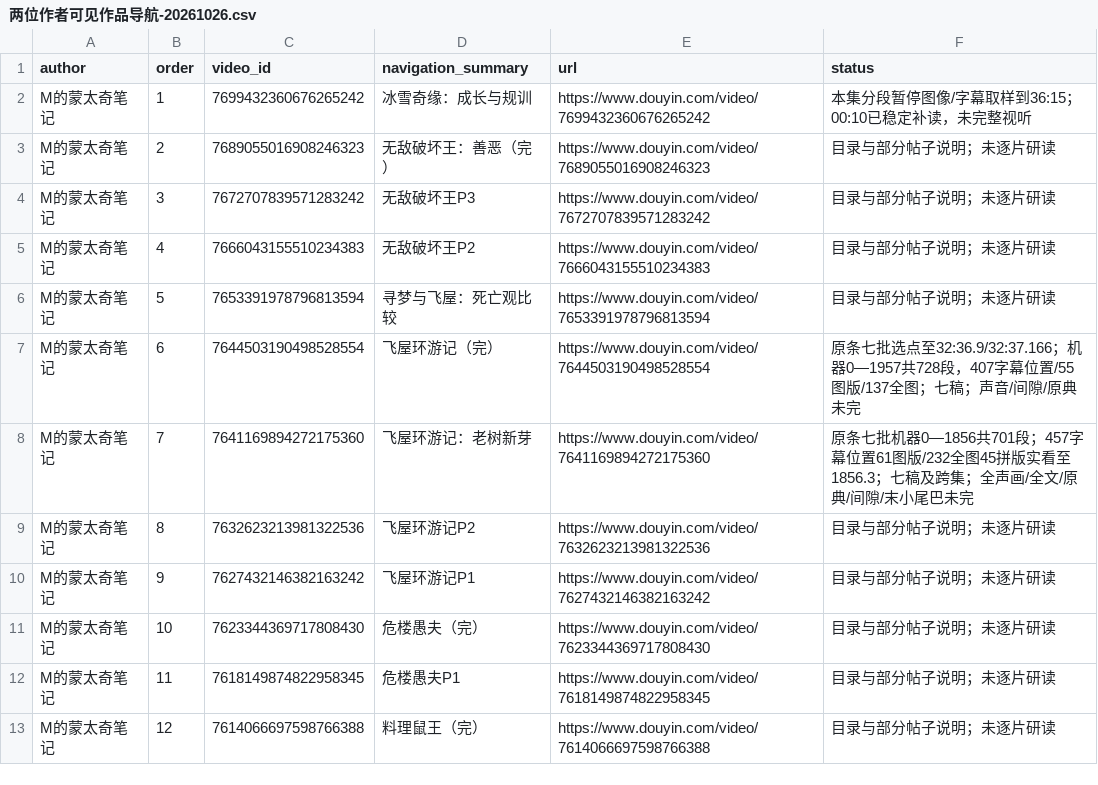
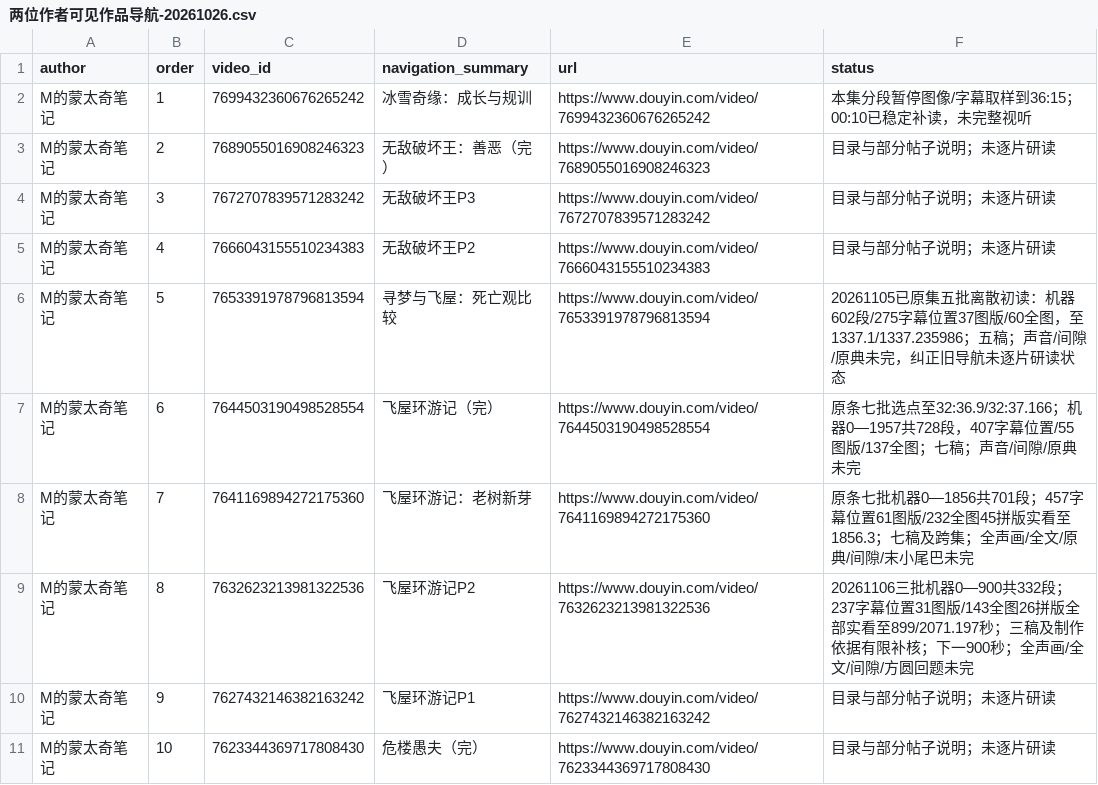
Before and after one commit to 8j-design/film-director-library, a CSV file: projects/director/导演表达/20261026-拉片与整体构思/两位作者可见作品导航-20261026.csv, drawn as a sheet; only a part is shown; the shorter side is filled out with more unchanged rows.

```diff
--- a/projects/director/导演表达/20261026-拉片与整体构思/两位作者可见作品导航-20261026.csv
+++ b/projects/director/导演表达/20261026-拉片与整体构思/两位作者可见作品导航-20261026.csv
@@ -5,6 +5,6 @@ M的蒙太奇笔记,3,7672707839571283242,无敌破坏王P3,https://www.douyin.c
 M的蒙太奇笔记,4,7666043155510234383,无敌破坏王P2,https://www.douyin.com/video/7666043155510234383,目录与部分帖子说明；未逐片研读
-M的蒙太奇笔记,5,7653391978796813594,寻梦与飞屋：死亡观比较,https://www.douyin.com/video/7653391978796813594,目录与部分帖子说明；未逐片研读
+M的蒙太奇笔记,5,7653391978796813594,寻梦与飞屋：死亡观比较,https://www.douyin.com/video/7653391978796813594,20261105已原集五批离散初读：机器602段/275字幕位置37图版/60全图，至1337.1/1337.235986；五稿；声音/间隙/原典未完，纠正旧导航未逐片研读状态
 M的蒙太奇笔记,6,7644503190498528554,飞屋环游记（完）,https://www.douyin.com/video/7644503190498528554,原条七批选点至32:36.9/32:37.166；机器0—1957共728段，407字幕位置/55图版/137全图；七稿；声音/间隙/原典未完
 M的蒙太奇笔记,7,7641169894272175360,飞屋环游记：老树新芽,https://www.douyin.com/video/7641169894272175360,原条七批机器0—1856共701段；457字幕位置61图版/232全图45拼版实看至1856.3；七稿及跨集；全声画/全文/原典/间隙/末小尾巴未完
-M的蒙太奇笔记,8,7632623213981322536,飞屋环游记P2,https://www.douyin.com/video/7632623213981322536,目录与部分帖子说明；未逐片研读
+M的蒙太奇笔记,8,7632623213981322536,飞屋环游记P2,https://www.douyin.com/video/7632623213981322536,20261106三批机器0—900共332段；237字幕位置31图版/143全图26拼版全部实看至899/2071.197秒；三稿及制作依据有限补核；下一900秒；全声画/全文/间隙/方圆回题未完
 M的蒙太奇笔记,9,7627432146382163242,飞屋环游记P1,https://www.douyin.com/video/7627432146382163242,目录与部分帖子说明；未逐片研读
```
Also changed, not shown: projects/director/个人审美研究/20261026-七位作者/MeiGc-作者可见作品导航-20261027.csv, projects/director/导演表达/20261026-拉片与整体构思/逐集覆盖台账-20261026.csv, 18 other files.
